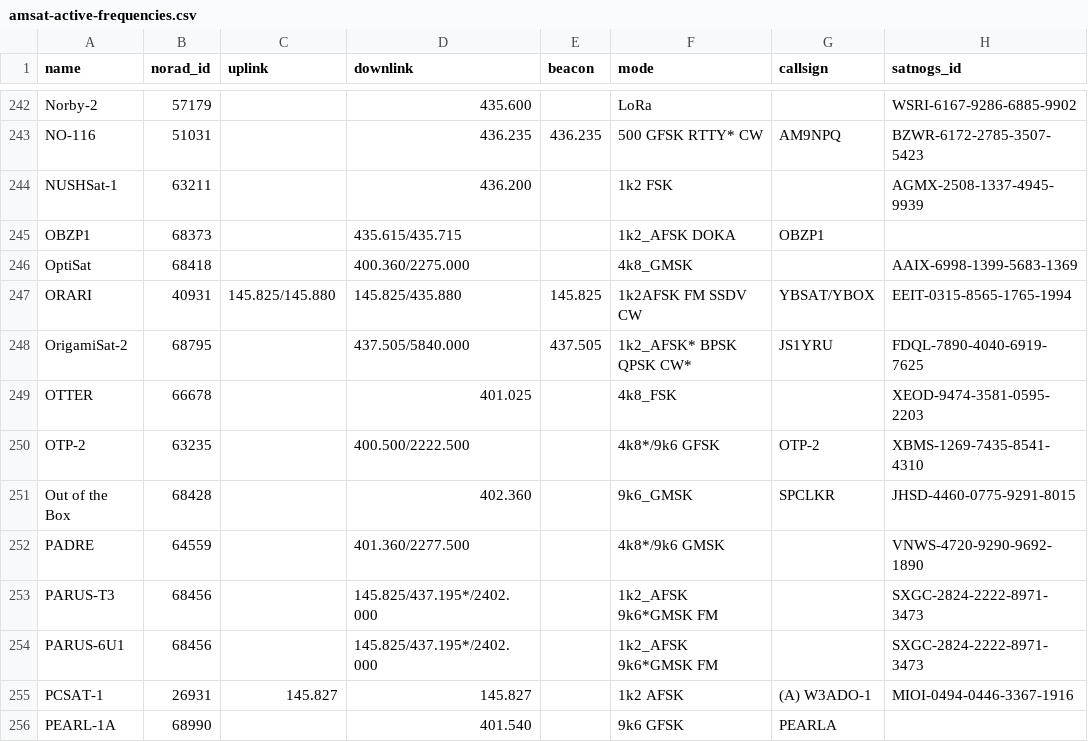
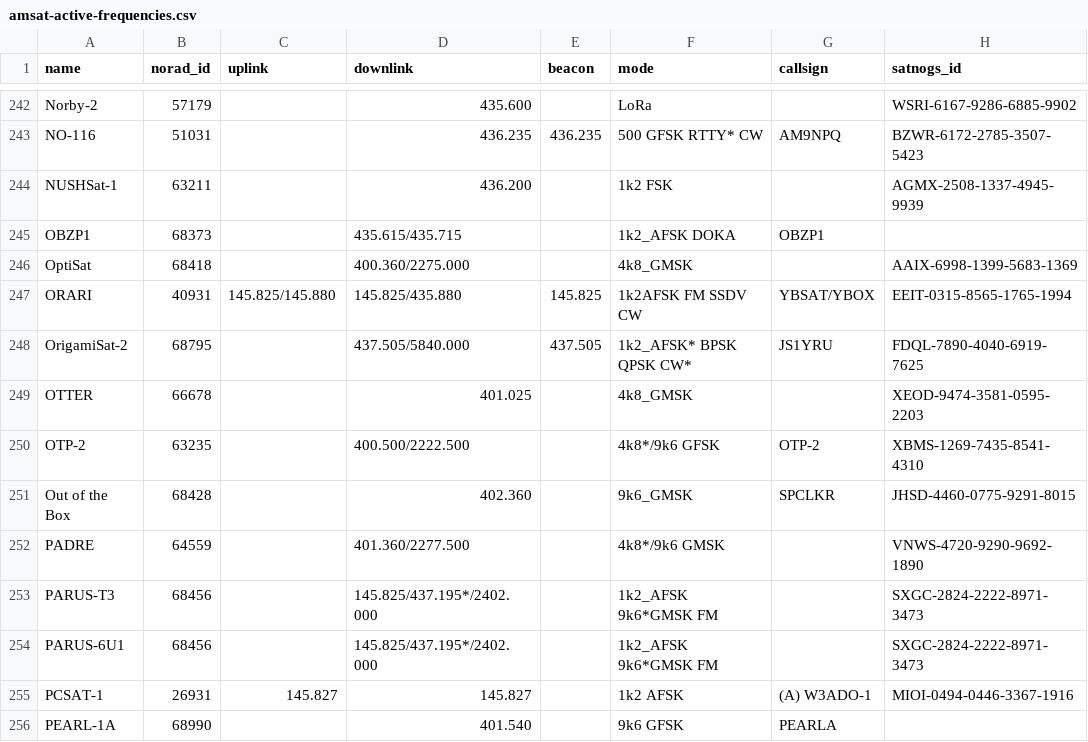
Before and after one commit to palewire/amateur-satellite-database, a CSV file: data/amsat-active-frequencies.csv, drawn as a sheet; only a part is shown, gaps mark what is left out.

```diff
--- a/data/amsat-active-frequencies.csv
+++ b/data/amsat-active-frequencies.csv
@@ -248,3 +248,3 @@ ORARI,40931,145.825/145.880,145.825/435.880,145.825,1k2AFSK FM SSDV CW,YBSAT/YBO
 OrigamiSat-2,68795,,437.505/5840.000,437.505,1k2_AFSK* BPSK QPSK CW*,JS1YRU,FDQL-7890-4040-6919-7625
-OTTER,66678,,401.025,,4k8_FSK,,XEOD-9474-3581-0595-2203
+OTTER,66678,,401.025,,4k8_GMSK,,XEOD-9474-3581-0595-2203
 OTP-2,63235,,400.500/2222.500,,4k8*/9k6 GFSK,OTP-2,XBMS-1269-7435-8541-4310
```
Also changed, not shown: data/amsat-all-frequencies.csv, 2 other files.
